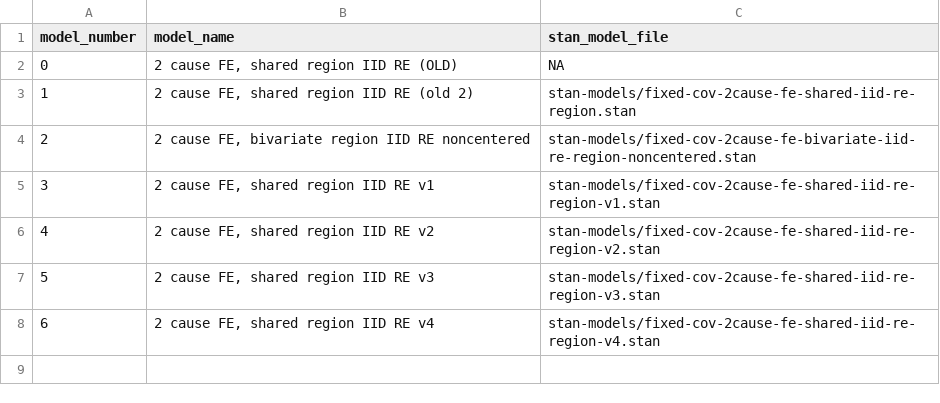
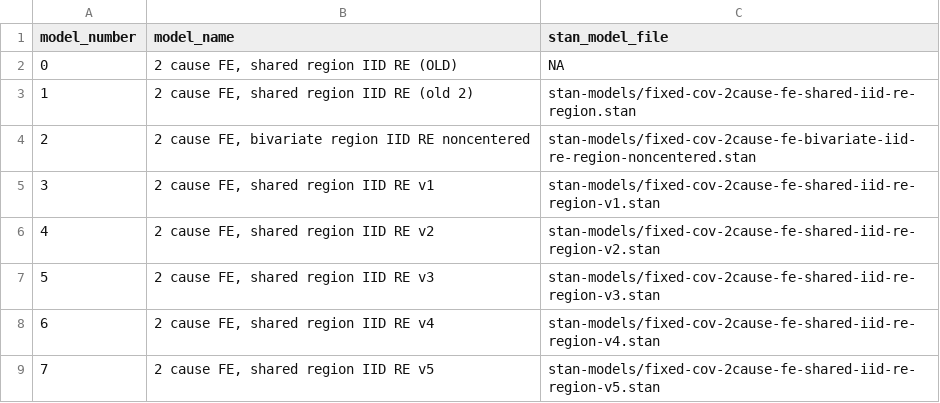
Before and after one commit to aeschuma/multivariate-sae, a CSV file: stage-2-simulation/model-info.csv, drawn as a sheet.

Commit message:
model 7

```diff
--- a/stage-2-simulation/model-info.csv
+++ b/stage-2-simulation/model-info.csv
@@ -8 +8,2 @@ model_number,model_name,stan_model_file
 6,"2 cause FE, shared region IID RE v4",stan-models/fixed-cov-2cause-fe-shared-iid-re-region-v4.stan
+7,"2 cause FE, shared region IID RE v5",stan-models/fixed-cov-2cause-fe-shared-iid-re-region-v5.stan
```
Also changed, not shown: 8 other files.
